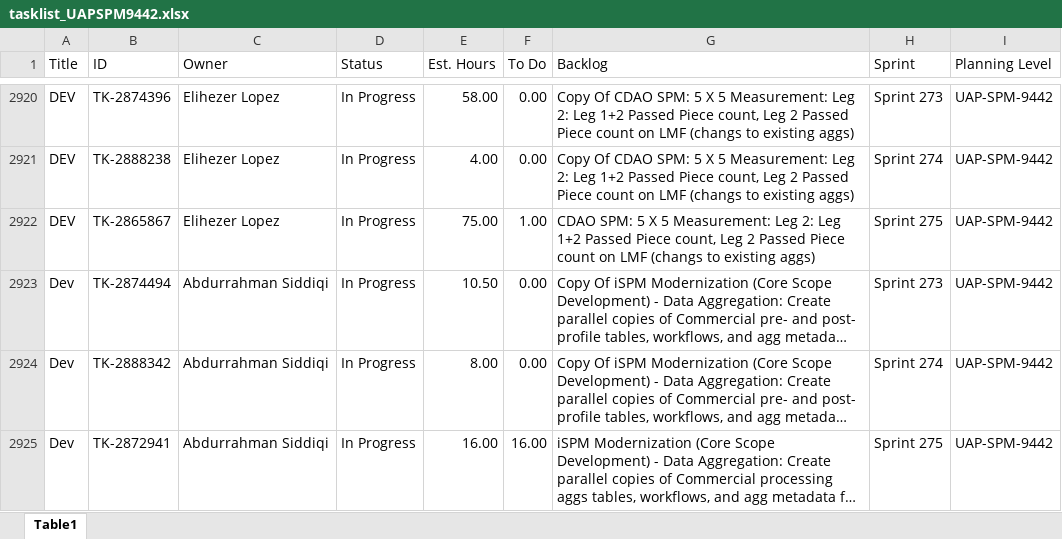
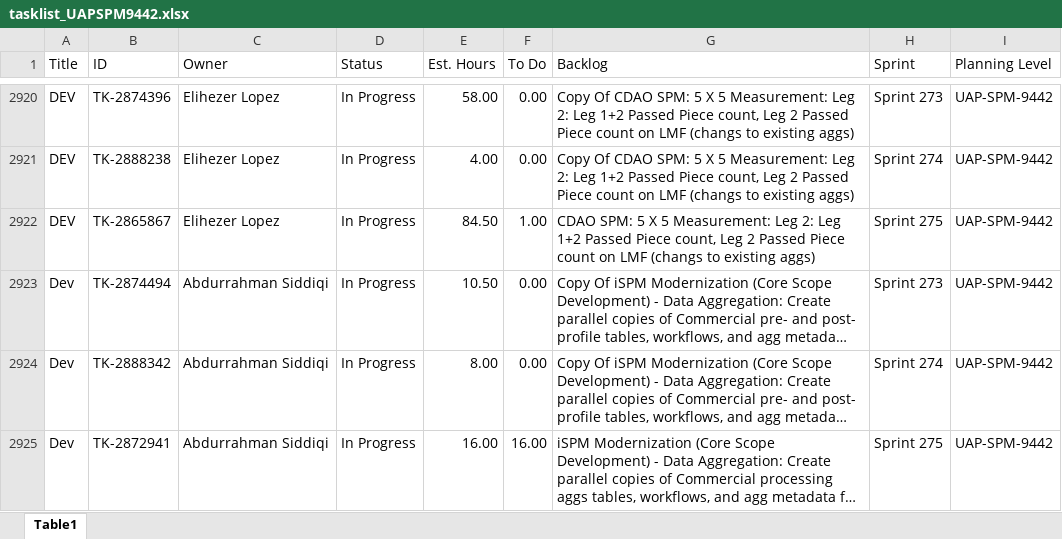
Before and after one commit to usps-dataeng/versionone-dashboard, an Excel workbook: tasklist_UAPSPM9442.xlsx, sheet Table1, drawn as a sheet; only a part is shown, gaps mark what is left out; long unchanged cells end in …; values as stored, in another font and other column widths than the file's, no borders; the diff names each change by its address in the sheet, - before the commit and + after, or states it on an @@ line.

```diff
--- a/tasklist_UAPSPM9442.xlsx (sheet Table1)
+++ b/tasklist_UAPSPM9442.xlsx (sheet Table1)
-E2922 (Est. Hours): 75.00
+E2922 (Est. Hours): 84.50
```
Also changed, not shown: tasklist_CDAS6441.xlsx, tasklist_EDS4834.xlsx, 5 other files.
